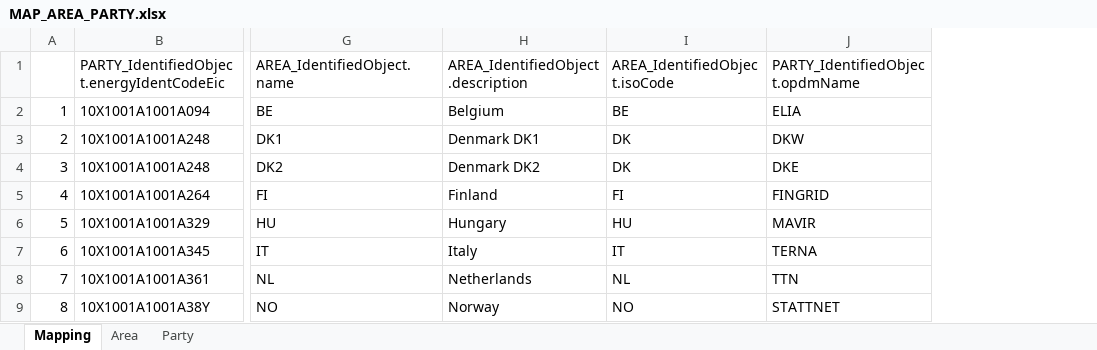
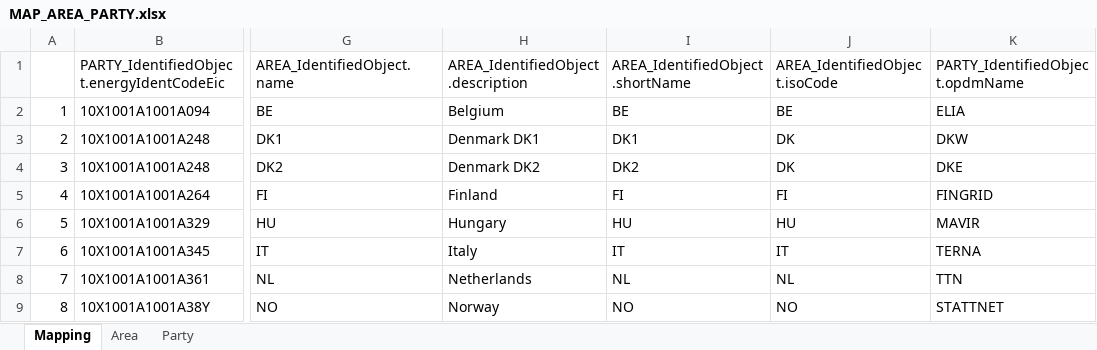
Before and after one commit to Haigutus/USVDM, an Excel workbook: Tools/RDF_PARSER/MAP_AREA_PARTY.xlsx, sheet Mapping, drawn as a sheet; only a part is shown, gaps mark what is left out; values as stored, in another font and other column widths than the file's, no borders; the diff names each change by its address in the sheet, - before the commit and + after, or states it on an @@ line.

```diff
--- a/Tools/RDF_PARSER/MAP_AREA_PARTY.xlsx (sheet Mapping)
+++ b/Tools/RDF_PARSER/MAP_AREA_PARTY.xlsx (sheet Mapping)
+column I, rows 1-9: AREA_IdentifiedObject.shortName | BE | DK1 | DK2 | FI | HU | IT | NL | NO
```
Also changed, not shown: sheet Party, formulas that keep their value, 3 other files.
